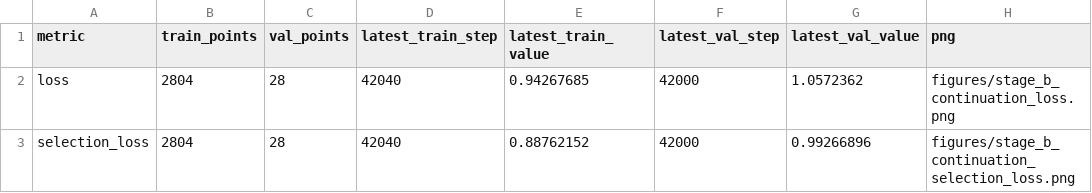
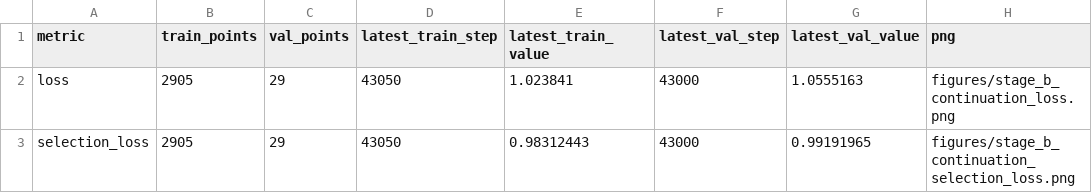
Before and after one commit to shuai19910911/zuowu_genomemodel, a TSV file: docs/training_progress/source_data/stage_b_continuation_curve_summary.tsv, drawn as a sheet.

Commit message:
docs: update progress through step 43000

```diff
--- a/docs/training_progress/source_data/stage_b_continuation_curve_summary.tsv
+++ b/docs/training_progress/source_data/stage_b_continuation_curve_summary.tsv
@@ -1,3 +1,3 @@
 metric	train_points	val_points	latest_train_step	latest_train_value	latest_val_step	latest_val_value	png
-loss	2804	28	42040	0.94267685	42000	1.0572362	figures/stage_b_continuation_loss.png
-selection_loss	2804	28	42040	0.88762152	42000	0.99266896	figures/stage_b_continuation_selection_loss.png
+loss	2905	29	43050	1.023841	43000	1.0555163	figures/stage_b_continuation_loss.png
+selection_loss	2905	29	43050	0.98312443	43000	0.99191965	figures/stage_b_continuation_selection_loss.png
```
Also changed, not shown: 5 other files.
